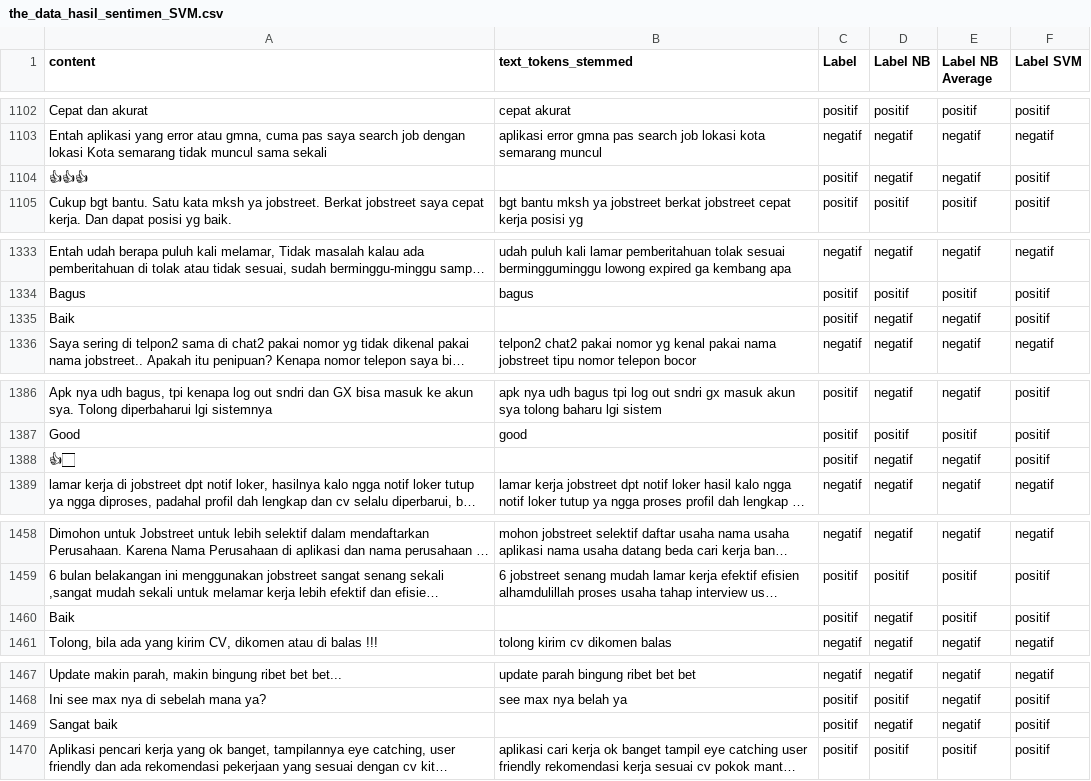
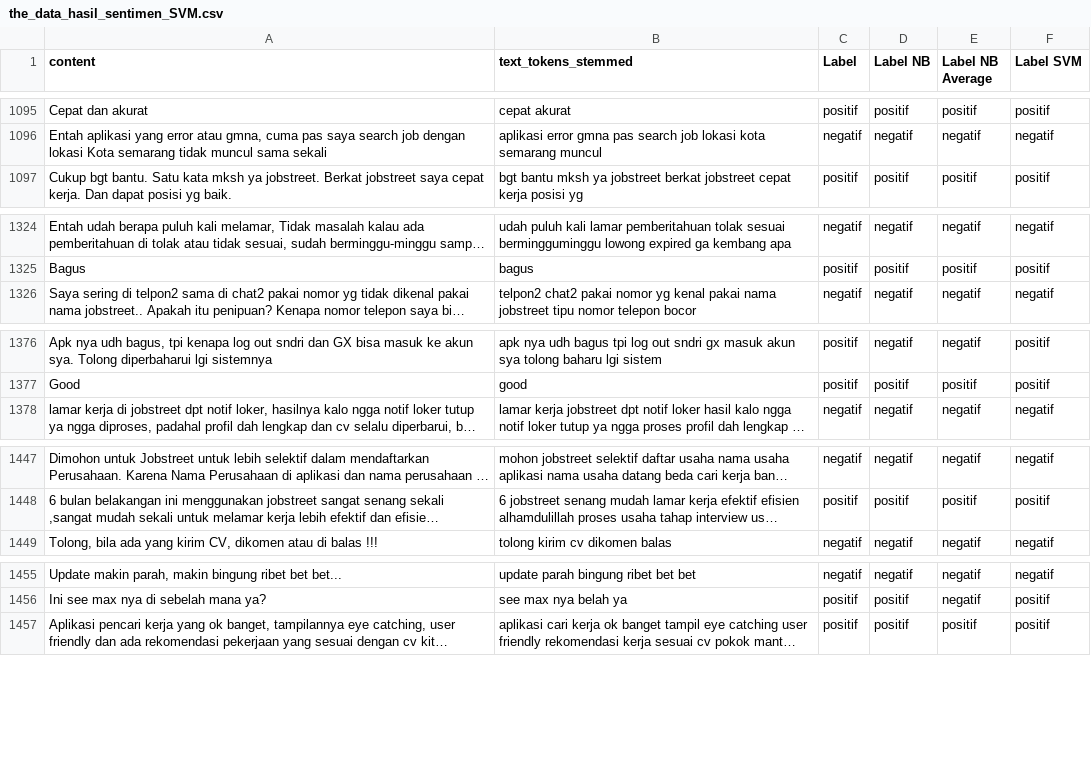
Before and after one commit to wroeiut1iauiouteaoiutoiauat874323/project-four, a CSV file: sample_data/the_data_hasil_sentimen_SVM.csv, drawn as a sheet; only a part is shown, gaps mark what is left out; long unchanged cells end in …; the diff covers the shown part only; the diff names each change by its address in the sheet, - before the commit and + after, or states it on an @@ line.

```diff
--- a/sample_data/the_data_hasil_sentimen_SVM.csv
+++ b/sample_data/the_data_hasil_sentimen_SVM.csv
-row 1104: 👍👍👍 |  | positif | negatif | negatif | positif
-row 1335: Baik |  | positif | negatif | negatif | positif
-row 1388: 👍🏻 |  | positif | negatif | negatif | positif
-row 1460: Baik |  | positif | negatif | positif | positif
-row 1469: Sangat baik |  | positif | negatif | negatif | positif
```
Also changed, not shown: 19 removed rows and 60 edited cells elsewhere in this file, sample_data/idf_data.csv, sample_data/tf_data.csv, 5 other files.
